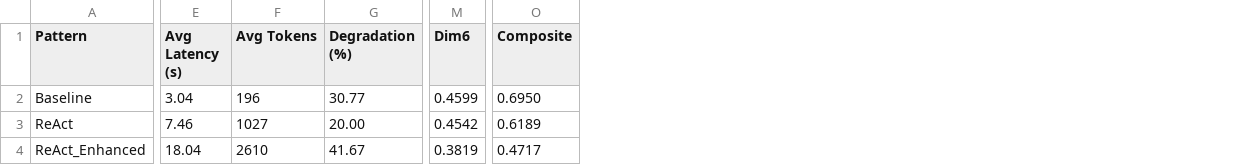
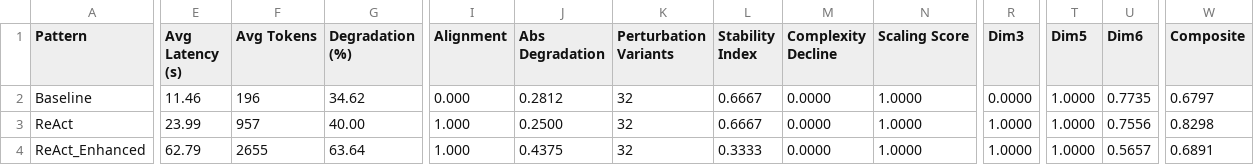
Before and after one commit to Jackiemmmmm/998-research, a CSV file: reports/comparison_table.csv, drawn as a sheet; only a part is shown, gaps mark what is left out; addresses are those after the commit; the diff covers the shown part only; the diff names each change by its address in the sheet, - before the commit and + after, or states it on an @@ line.

Commit message:
chore: re-generated new reports

```diff
--- a/reports/comparison_table.csv
+++ b/reports/comparison_table.csv
+column I (Alignment), rows 2-4: 0.000 | 1.000 | 1.000
+column J (Abs Degradation), rows 2-4: 0.2812 | 0.2500 | 0.4375
+column K (Perturbation Variants), rows 2-4: all 32
+column L (Stability Index), rows 2-4: 0.6667 | 0.6667 | 0.3333
+column M (Complexity Decline), rows 2-4: all 0.0000
+column N (Scaling Score), rows 2-4: all 1.0000
+column R (Dim3), rows 2-4: 0.0000 | 1.0000 | 1.0000
+column T (Dim5), rows 2-4: all 1.0000
-E2 (Avg Latency (s)): 3.04
+E2 (Avg Latency (s)): 11.46
-G2 (Degradation (%)): 30.77
+G2 (Degradation (%)): 34.62
-U2 (Dim6): 0.4599
+U2 (Dim6): 0.7735
-W2 (Composite): 0.6950
+W2 (Composite): 0.6797
-E3 (Avg Latency (s)): 7.46
+E3 (Avg Latency (s)): 23.99
-F3 (Avg Tokens): 1027
+F3 (Avg Tokens): 957
-G3 (Degradation (%)): 20.00
+G3 (Degradation (%)): 40.00
-U3 (Dim6): 0.4542
+U3 (Dim6): 0.7556
-W3 (Composite): 0.6189
+W3 (Composite): 0.8298
-E4 (Avg Latency (s)): 18.04
+E4 (Avg Latency (s)): 62.79
-F4 (Avg Tokens): 2610
+F4 (Avg Tokens): 2655
-G4 (Degradation (%)): 41.67
+G4 (Degradation (%)): 63.64
-U4 (Dim6): 0.3819
+U4 (Dim6): 0.5657
-W4 (Composite): 0.4717
+W4 (Composite): 0.6891
```
Also changed, not shown: 38 edited cells elsewhere in this file, 9 other files.
